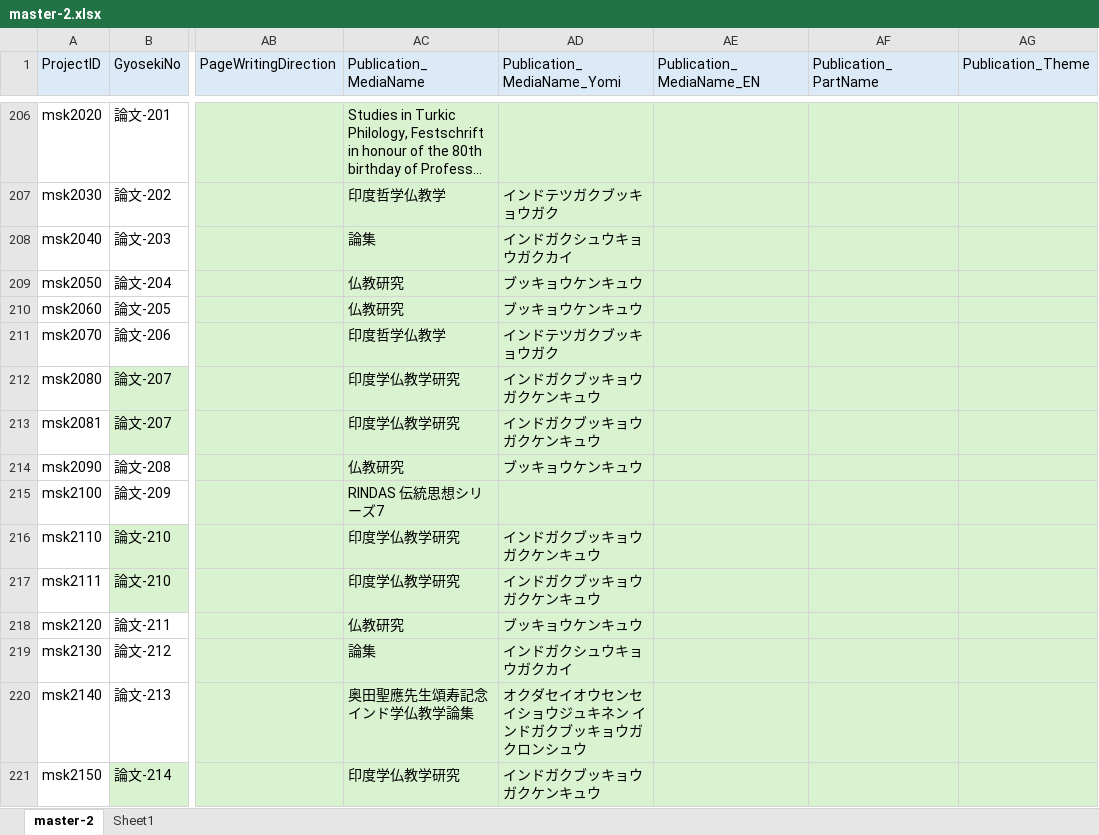
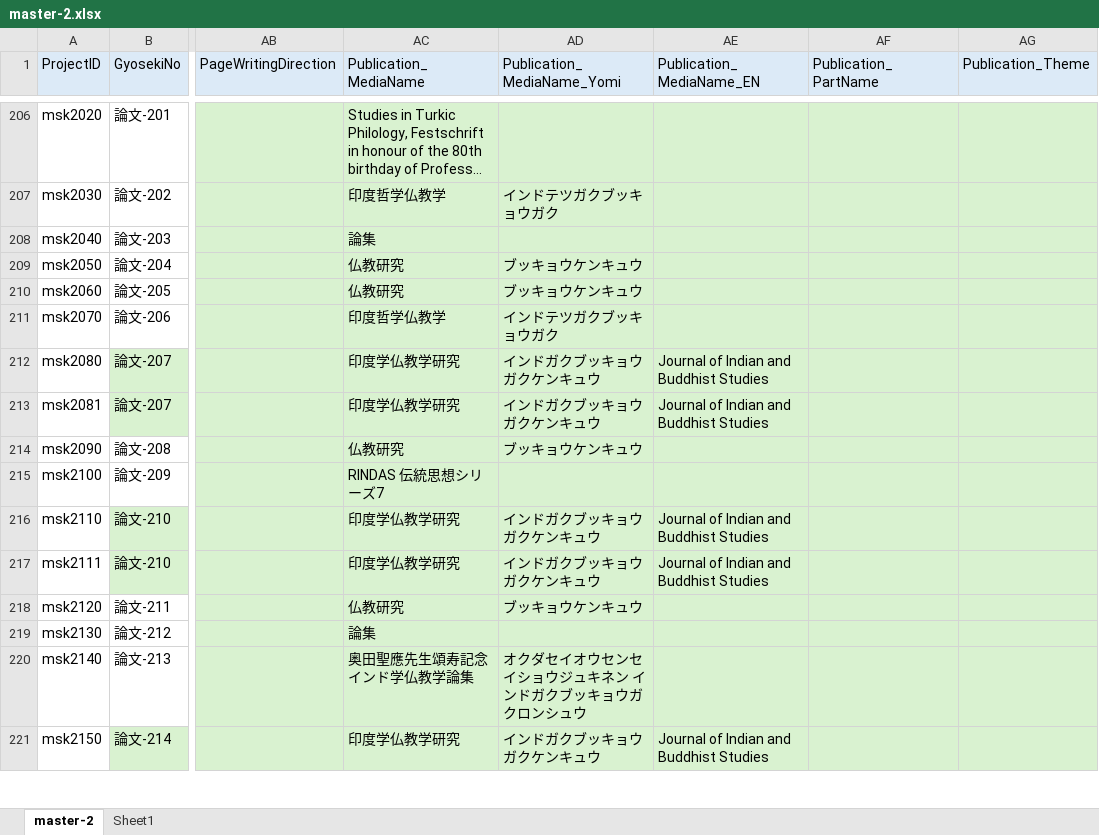
Before and after one commit to murakami-shinkan/works, an Excel workbook: data/master-2.xlsx, sheet master-2, drawn as a sheet; only a part is shown, gaps mark what is left out; long unchanged cells end in …; values as stored, in another font and other column widths than the file's, no borders; the diff covers the shown part only; the diff names each change by its address in the sheet, - before the commit and + after, or states it on an @@ line.

```diff
--- a/data/master-2.xlsx (sheet master-2)
+++ b/data/master-2.xlsx (sheet master-2)
-AD208 (Publication_MediaName_Yomi): インドガクシュウキョウガクカイ
+AD208 (Publication_MediaName_Yomi): (empty)
-AE212:AE213 (Publication_MediaName_EN): (empty)
+AE212:AE213 (Publication_MediaName_EN): Journal of Indian and Buddhist Studies
-AE216:AE217 (Publication_MediaName_EN): (empty)
+AE216:AE217 (Publication_MediaName_EN): Journal of Indian and Buddhist Studies
-AD219 (Publication_MediaName_Yomi): インドガクシュウキョウガクカイ
+AD219 (Publication_MediaName_Yomi): (empty)
-AE221 (Publication_MediaName_EN): (empty)
+AE221 (Publication_MediaName_EN): Journal of Indian and Buddhist Studies
```
Also changed, not shown: 63 edited cells elsewhere in this sheet, 1 other file.
